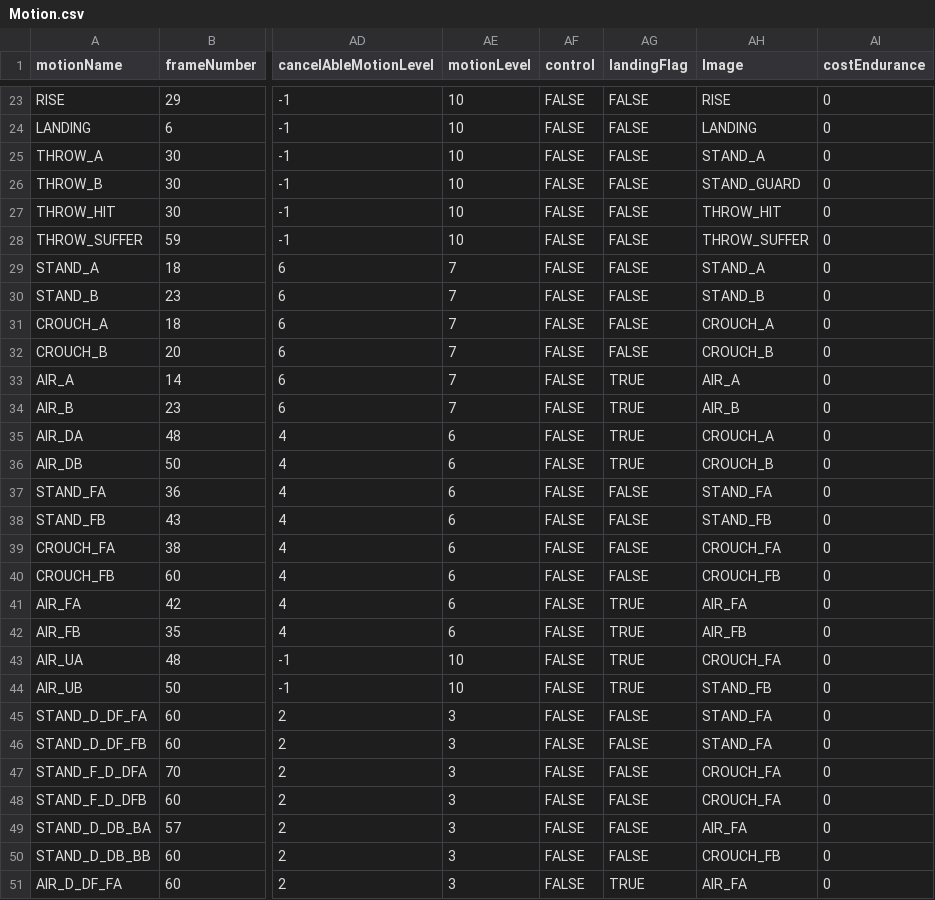
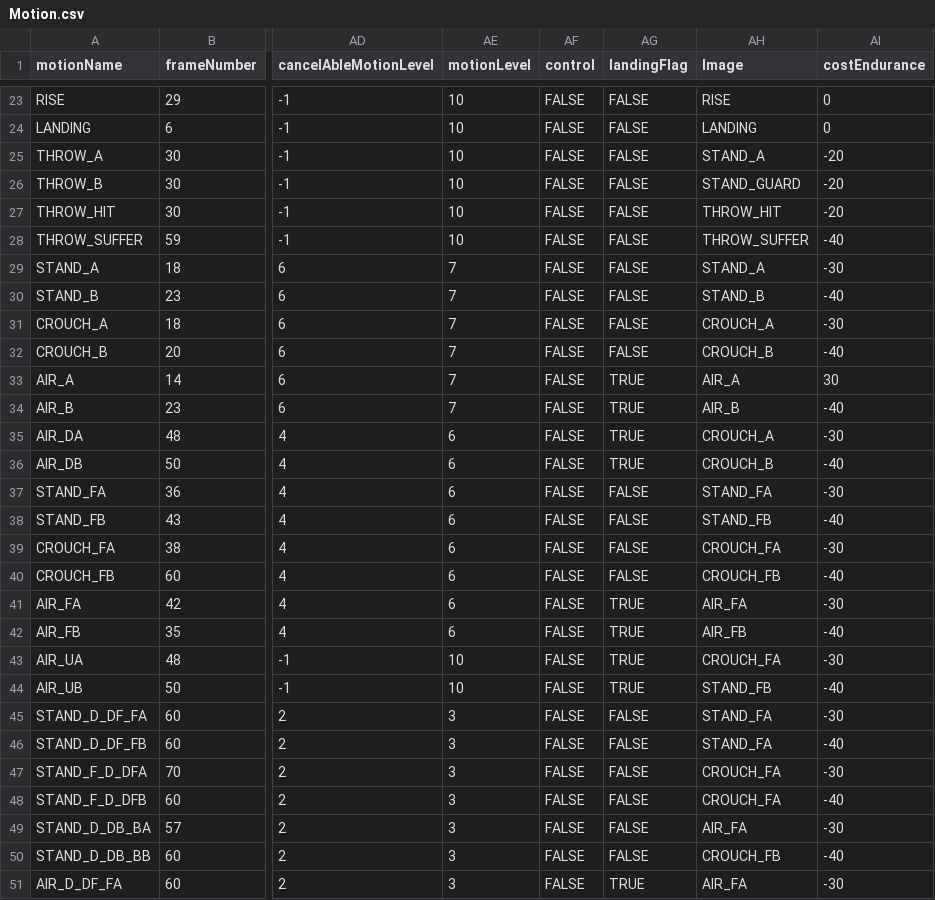
Before and after one commit to DSAINT1017/FTG_DEMO, a CSV file: data/characters/ZEN/Motion.csv, drawn as a sheet; only a part is shown, gaps mark what is left out; the diff covers the shown part only; the diff names each change by its address in the sheet, - before the commit and + after, or states it on an @@ line.

Commit message:
補完耐力

```diff
--- a/data/characters/ZEN/Motion.csv
+++ b/data/characters/ZEN/Motion.csv
-AI25:AI27 (costEndurance): 0
+AI25:AI27 (costEndurance): -20
-AI28 (costEndurance): 0
+AI28 (costEndurance): -40
-AI29 (costEndurance): 0
+AI29 (costEndurance): -30
-AI30 (costEndurance): 0
+AI30 (costEndurance): -40
-AI31 (costEndurance): 0
+AI31 (costEndurance): -30
-AI32 (costEndurance): 0
+AI32 (costEndurance): -40
-AI33 (costEndurance): 0
+AI33 (costEndurance): 30
-AI34 (costEndurance): 0
+AI34 (costEndurance): -40
-AI35 (costEndurance): 0
+AI35 (costEndurance): -30
-AI36 (costEndurance): 0
+AI36 (costEndurance): -40
-AI37 (costEndurance): 0
+AI37 (costEndurance): -30
-AI38 (costEndurance): 0
+AI38 (costEndurance): -40
-AI39 (costEndurance): 0
+AI39 (costEndurance): -30
-AI40 (costEndurance): 0
+AI40 (costEndurance): -40
-AI41 (costEndurance): 0
+AI41 (costEndurance): -30
-AI42 (costEndurance): 0
+AI42 (costEndurance): -40
-AI43 (costEndurance): 0
+AI43 (costEndurance): -30
-AI44 (costEndurance): 0
+AI44 (costEndurance): -40
-AI45 (costEndurance): 0
+AI45 (costEndurance): -30
-AI46 (costEndurance): 0
+AI46 (costEndurance): -40
-AI47 (costEndurance): 0
+AI47 (costEndurance): -30
-AI48 (costEndurance): 0
+AI48 (costEndurance): -40
-AI49 (costEndurance): 0
+AI49 (costEndurance): -30
-AI50 (costEndurance): 0
+AI50 (costEndurance): -40
-AI51 (costEndurance): 0
+AI51 (costEndurance): -30
```
Also changed, not shown: 6 edited cells elsewhere in this file.
